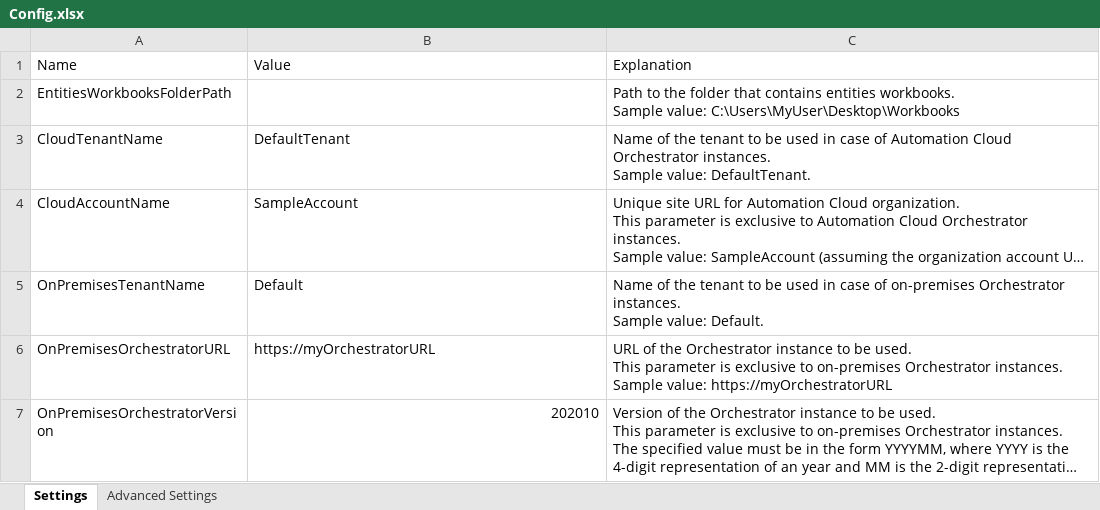
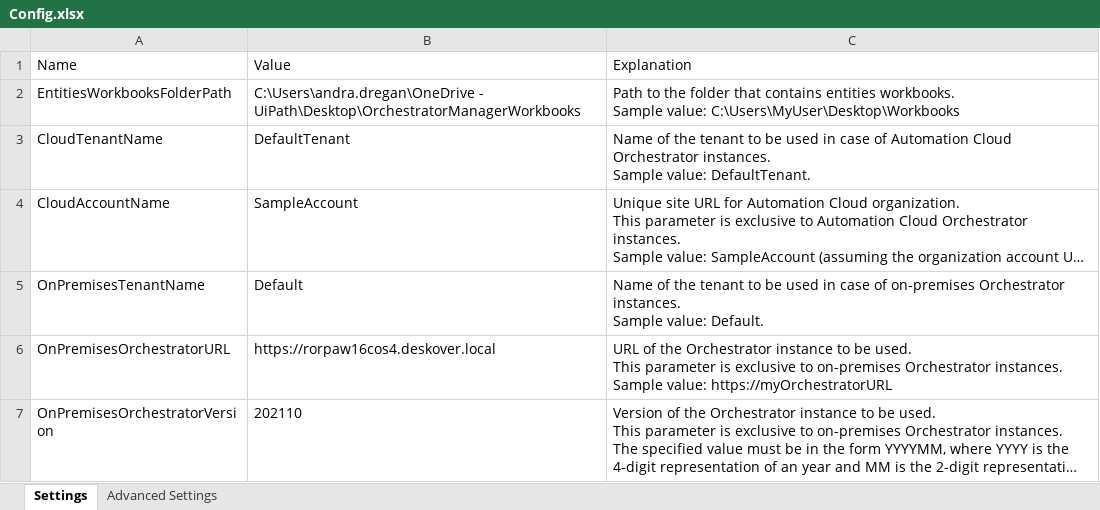
Before and after one commit to UiPath-Services/OrchestratorManager, an Excel workbook: Config.xlsx, sheet Settings, drawn as a sheet; long unchanged cells end in …; values as stored, in another font and other column widths than the file's, no borders; table styles not drawn; the diff names each change by its address in the sheet, - before the commit and + after, or states it on an @@ line.

```diff
--- a/Config.xlsx (sheet Settings)
+++ b/Config.xlsx (sheet Settings)
-B2: (empty)
+B2: C:\Users\andra.dregan\OneDrive - UiPath\Desktop\OrchestratorManagerWorkbooks
-B6: https://myOrchestratorURL
+B6: https://rorpaw16cos4.deskover.local
-B7: 202010
+B7: 202110
```
Also changed, not shown: sheet Advanced Settings, Translation.xlsx, 8 other files.
